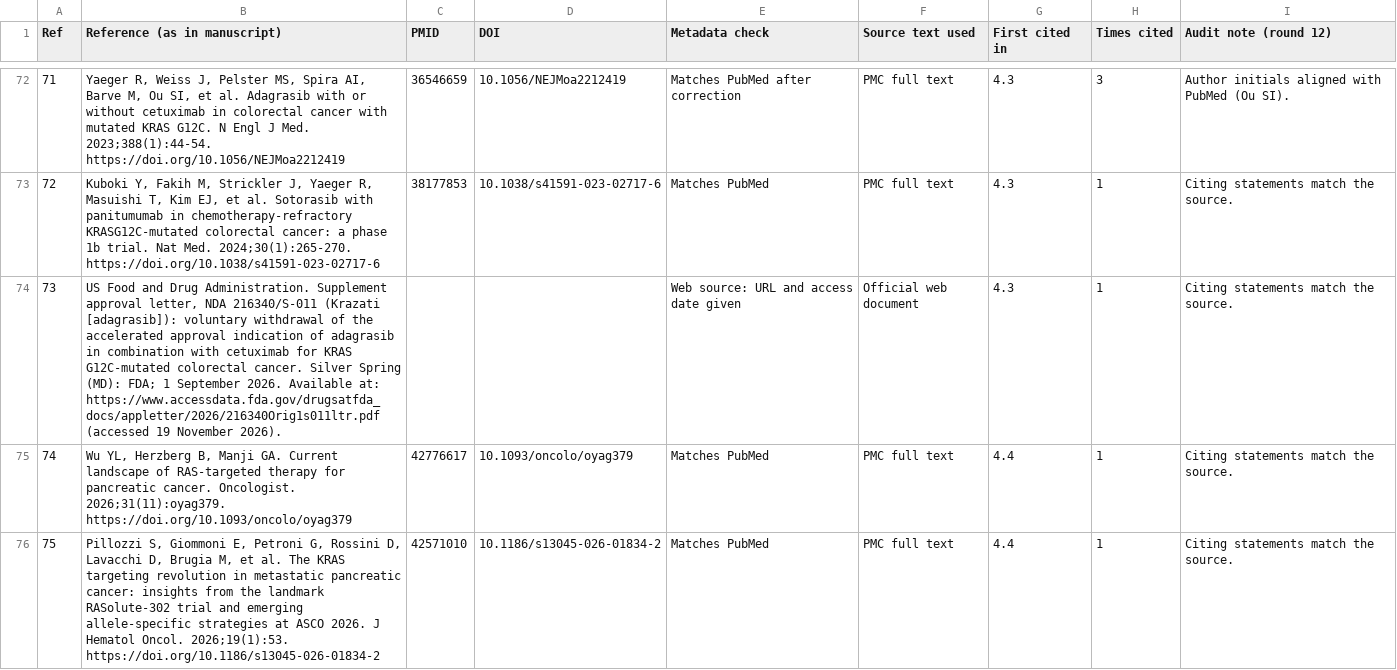
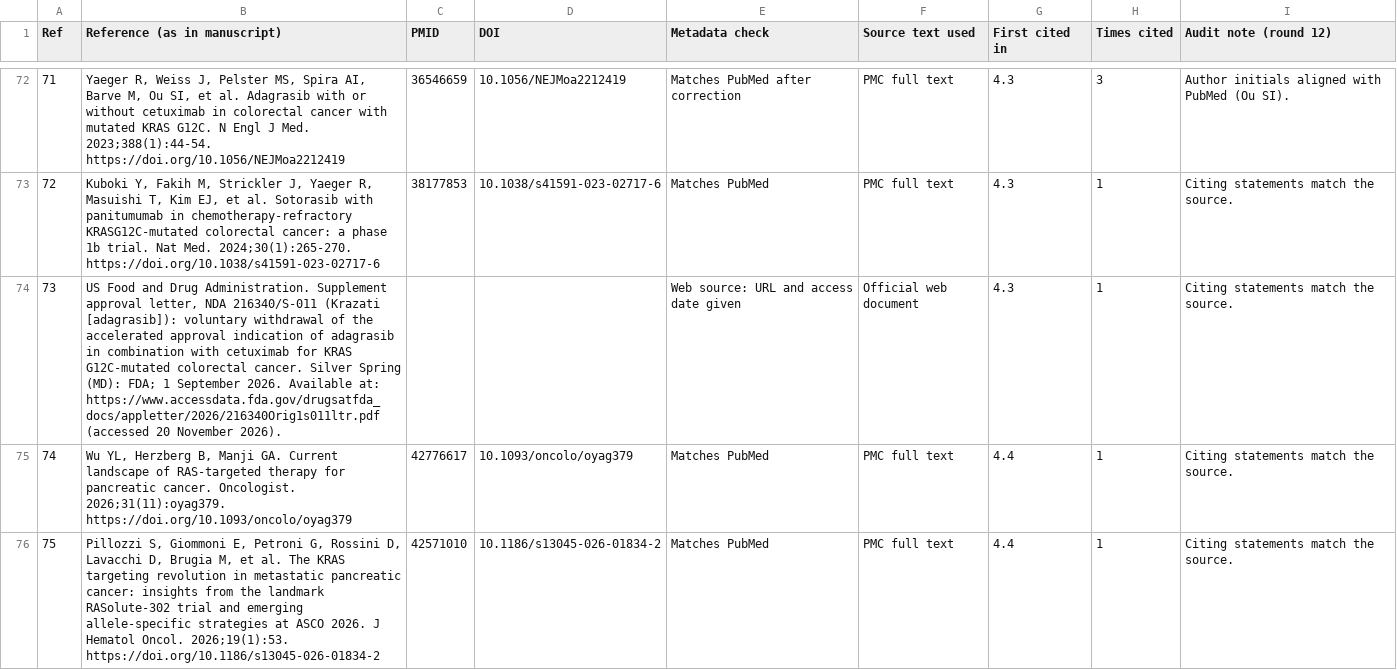
Before and after one commit to wangnianfei/RAS-Targeted-Therapy-Reproducibility, a CSV file: manuscript/reference_audit/reference_list_check.csv, drawn as a sheet; only a part is shown, gaps mark what is left out.

```diff
--- a/manuscript/reference_audit/reference_list_check.csv
+++ b/manuscript/reference_audit/reference_list_check.csv
@@ -73,3 +73,3 @@ Ref,Reference (as in manuscript),PMID,DOI,Metadata check,Source text used,First
 72,"Kuboki Y, Fakih M, Strickler J, Yaeger R, Masuishi T, Kim EJ, et al. Sotorasib with panitumumab in chemotherapy-refractory KRASG12C-mutated colorectal cancer: a phase 1b trial. Nat Med. 2024;30(1):265-270. https://doi.org/10.1038/s41591-023-02717-6",38177853,10.1038/s41591-023-02717-6,Matches PubMed,PMC full text,4.3,1,Citing statements match the source.
-73,"US Food and Drug Administration. Supplement approval letter, NDA 216340/S-011 (Krazati [adagrasib]): voluntary withdrawal of the accelerated approval indication of adagrasib in combination with cetuximab for KRAS G12C-mutated colorectal cancer. Silver Spring (MD): FDA; 1 September 2026. Available at: https://www.accessdata.fda.gov/drugsatfda_docs/appletter/2026/216340Orig1s011ltr.pdf (accessed 19 November 2026).",,,Web source: URL and access date given,Official web document,4.3,1,Citing statements match the source.
+73,"US Food and Drug Administration. Supplement approval letter, NDA 216340/S-011 (Krazati [adagrasib]): voluntary withdrawal of the accelerated approval indication of adagrasib in combination with cetuximab for KRAS G12C-mutated colorectal cancer. Silver Spring (MD): FDA; 1 September 2026. Available at: https://www.accessdata.fda.gov/drugsatfda_docs/appletter/2026/216340Orig1s011ltr.pdf (accessed 20 November 2026).",,,Web source: URL and access date given,Official web document,4.3,1,Citing statements match the source.
 74,"Wu YL, Herzberg B, Manji GA. Current landscape of RAS-targeted therapy for pancreatic cancer. Oncologist. 2026;31(11):oyag379. https://doi.org/10.1093/oncolo/oyag379",42776617,10.1093/oncolo/oyag379,Matches PubMed,PMC full text,4.4,1,Citing statements match the source.
```
Also changed, not shown: 03_Table1_Pivotal_Phase3_RCTs/data/table1_pivotal_phase3_trials.csv, manuscript/reference_audit/citation_instances.csv, 12 other files.
